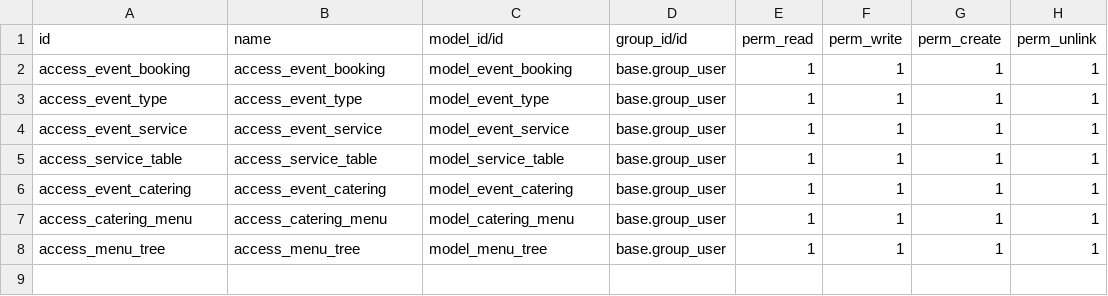
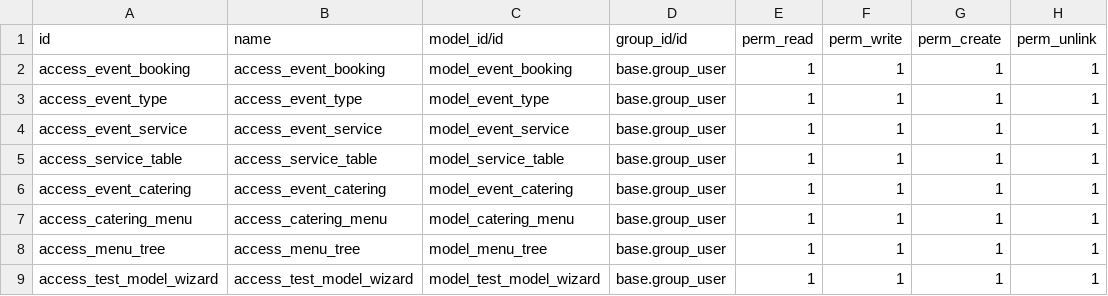
Before and after one commit to Sabareesh7021/ODOO-16, a CSV file: event_management/security/ir.model.access.csv, drawn as a sheet; the diff names each change by its address in the sheet, - before the commit and + after, or states it on an @@ line.

```diff
--- a/event_management/security/ir.model.access.csv
+++ b/event_management/security/ir.model.access.csv
+row 9: access_test_model_wizard | access_test_model_wizard | model_test_model_wizard | base.group_user | 1 | 1 | 1 | 1
```
Also changed, not shown: 10 other files.
